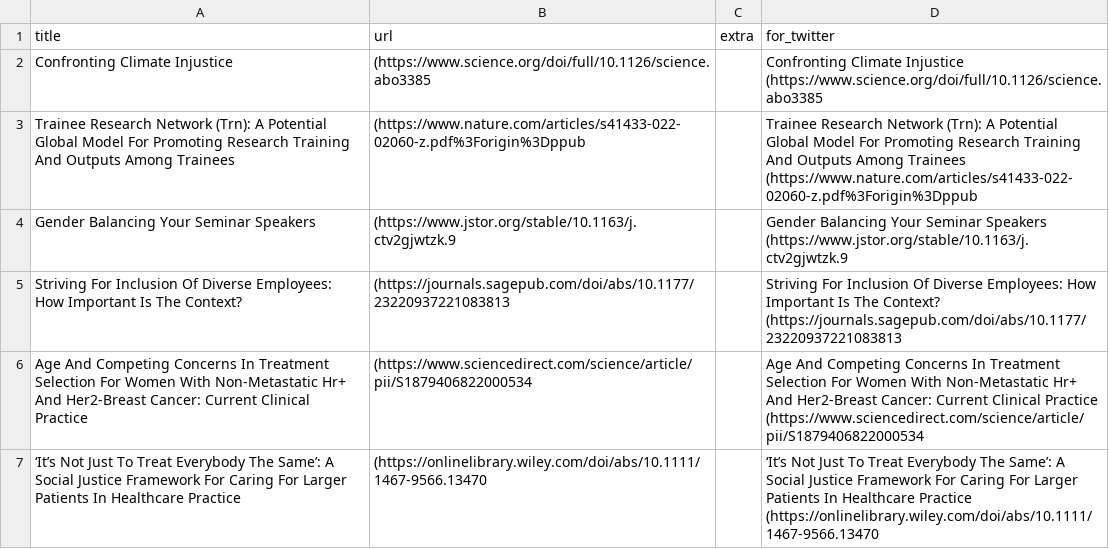
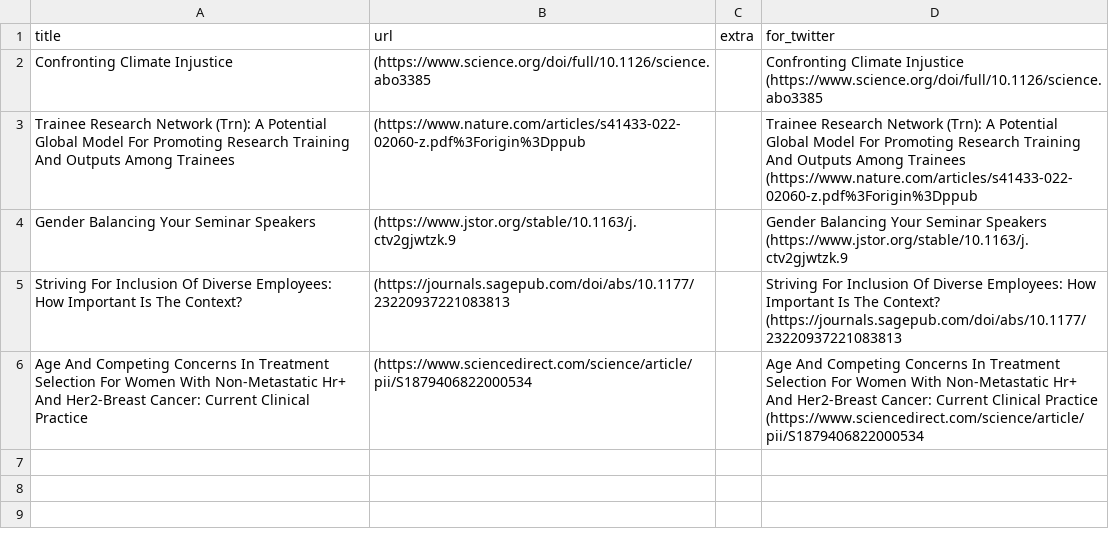
Before and after one commit to DiversifyDigest/digest_curation, a CSV file: recent_twitter_links.csv, drawn as a sheet.

```diff
--- a/recent_twitter_links.csv
+++ b/recent_twitter_links.csv
@@ -16,4 +16 @@ Age And Competing Concerns In Treatment Selection For Women With Non-Metastatic
 ",Age And Competing Concerns In Treatment Selection For Women With Non-Metastatic Hr+ And Her2-Breast Cancer: Current Clinical Practice   (https://www.sciencedirect.com/science/article/pii/S1879406822000534
-‘It’s Not Just To Treat Everybody The Same’: A Social Justice Framework For Caring For Larger Patients In Healthcare Practice,(https://onlinelibrary.wiley.com/doi/abs/10.1111/1467-9566.13470,"
-
-",‘It’s Not Just To Treat Everybody The Same’: A Social Justice Framework For Caring For Larger Patients In Healthcare Practice   (https://onlinelibrary.wiley.com/doi/abs/10.1111/1467-9566.13470
```
